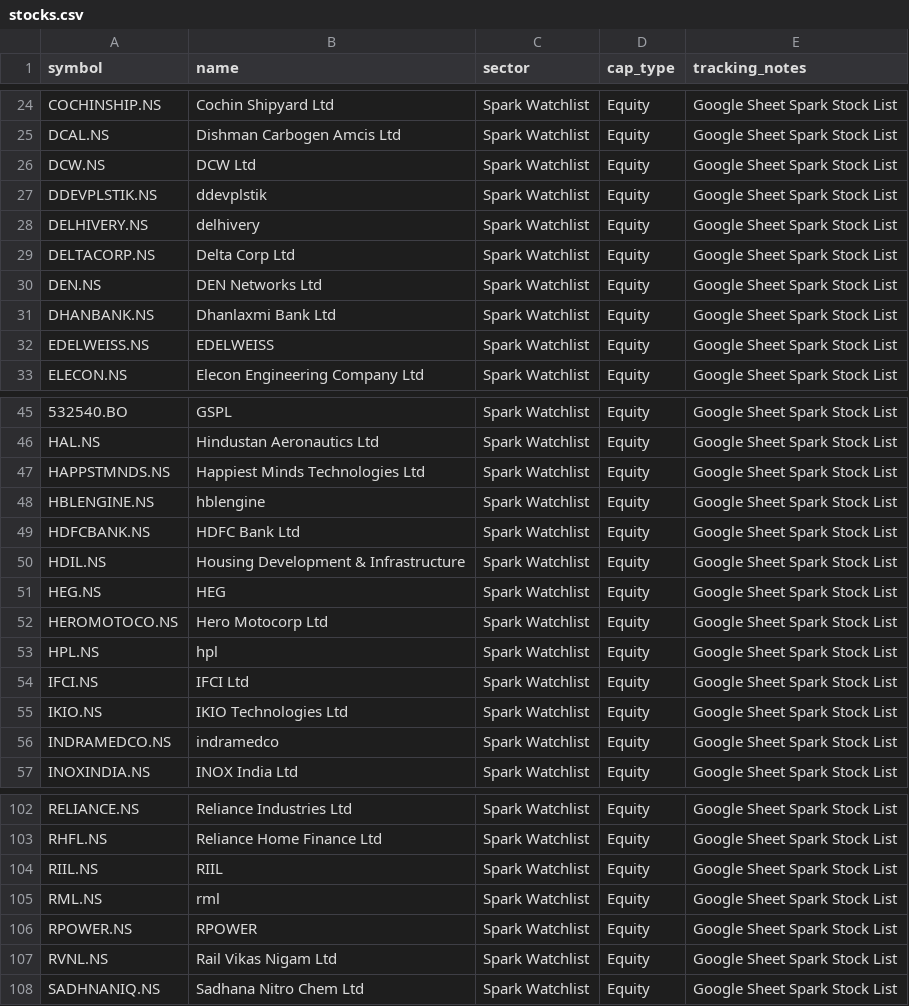
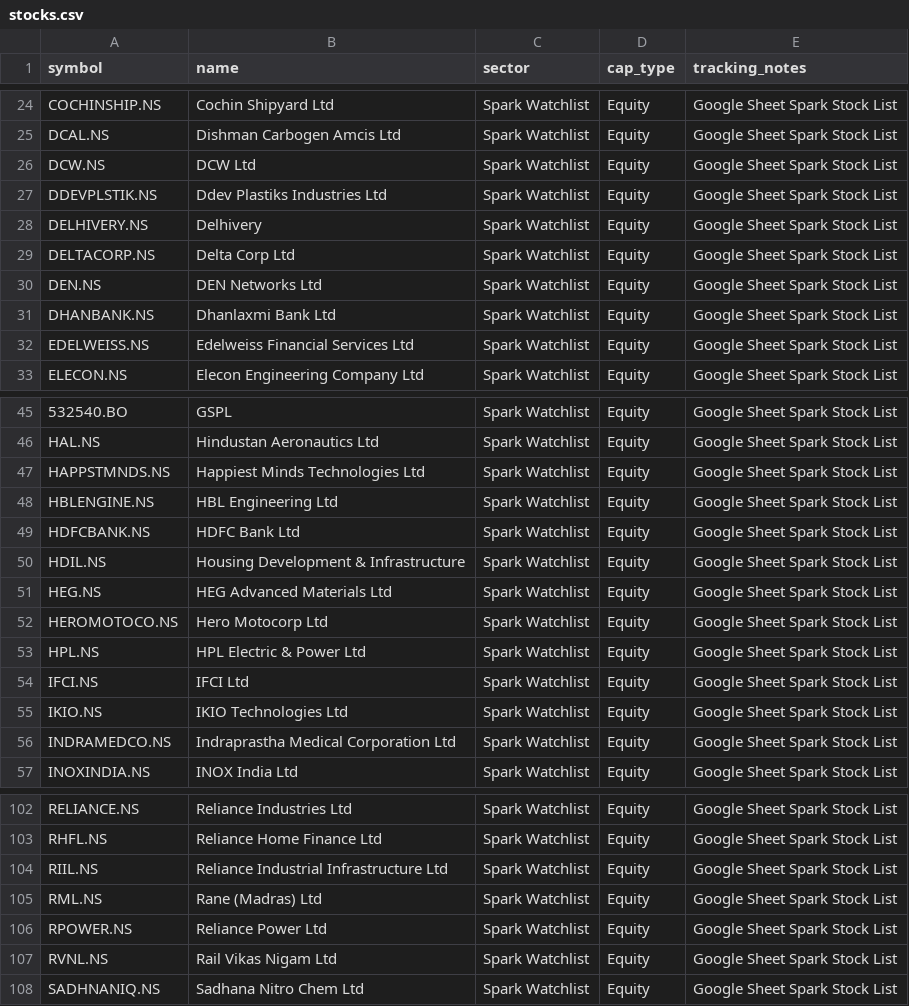
Before and after one commit to digant2207/My-Stocks, a CSV file: stocks.csv, drawn as a sheet; only a part is shown, gaps mark what is left out; the diff covers the shown part only.

```diff
--- a/stocks.csv
+++ b/stocks.csv
@@ -26,4 +26,4 @@ DCAL.NS,Dishman Carbogen Amcis Ltd,Spark Watchlist,Equity,Google Sheet Spark Sto
 DCW.NS,DCW Ltd,Spark Watchlist,Equity,Google Sheet Spark Stock List
-DDEVPLSTIK.NS,ddevplstik,Spark Watchlist,Equity,Google Sheet Spark Stock List
-DELHIVERY.NS,delhivery,Spark Watchlist,Equity,Google Sheet Spark Stock List
+DDEVPLSTIK.NS,Ddev Plastiks Industries Ltd,Spark Watchlist,Equity,Google Sheet Spark Stock List
+DELHIVERY.NS,Delhivery,Spark Watchlist,Equity,Google Sheet Spark Stock List
 DELTACORP.NS,Delta Corp Ltd,Spark Watchlist,Equity,Google Sheet Spark Stock List
@@ -31,3 +31,3 @@ DEN.NS,DEN Networks Ltd,Spark Watchlist,Equity,Google Sheet Spark Stock List
 DHANBANK.NS,Dhanlaxmi Bank Ltd,Spark Watchlist,Equity,Google Sheet Spark Stock List
-EDELWEISS.NS,EDELWEISS,Spark Watchlist,Equity,Google Sheet Spark Stock List
+EDELWEISS.NS,Edelweiss Financial Services Ltd,Spark Watchlist,Equity,Google Sheet Spark Stock List
 ELECON.NS,Elecon Engineering Company Ltd,Spark Watchlist,Equity,Google Sheet Spark Stock List
@@ -47,11 +47,11 @@ HAL.NS,Hindustan Aeronautics Ltd,Spark Watchlist,Equity,Google Sheet Spark Stock
 HAPPSTMNDS.NS,Happiest Minds Technologies Ltd,Spark Watchlist,Equity,Google Sheet Spark Stock List
-HBLENGINE.NS,hblengine,Spark Watchlist,Equity,Google Sheet Spark Stock List
+HBLENGINE.NS,HBL Engineering Ltd,Spark Watchlist,Equity,Google Sheet Spark Stock List
 HDFCBANK.NS,HDFC Bank Ltd,Spark Watchlist,Equity,Google Sheet Spark Stock List
 HDIL.NS,Housing Development & Infrastructure,Spark Watchlist,Equity,Google Sheet Spark Stock List
-HEG.NS,HEG,Spark Watchlist,Equity,Google Sheet Spark Stock List
+HEG.NS,HEG Advanced Materials Ltd,Spark Watchlist,Equity,Google Sheet Spark Stock List
 HEROMOTOCO.NS,Hero Motocorp Ltd,Spark Watchlist,Equity,Google Sheet Spark Stock List
-HPL.NS,hpl,Spark Watchlist,Equity,Google Sheet Spark Stock List
+HPL.NS,HPL Electric & Power Ltd,Spark Watchlist,Equity,Google Sheet Spark Stock List
 IFCI.NS,IFCI Ltd,Spark Watchlist,Equity,Google Sheet Spark Stock List
 IKIO.NS,IKIO Technologies Ltd,Spark Watchlist,Equity,Google Sheet Spark Stock List
-INDRAMEDCO.NS,indramedco,Spark Watchlist,Equity,Google Sheet Spark Stock List
+INDRAMEDCO.NS,Indraprastha Medical Corporation Ltd,Spark Watchlist,Equity,Google Sheet Spark Stock List
 INOXINDIA.NS,INOX India Ltd,Spark Watchlist,Equity,Google Sheet Spark Stock List
@@ -103,5 +103,5 @@ RELIANCE.NS,Reliance Industries Ltd,Spark Watchlist,Equity,Google Sheet Spark St
 RHFL.NS,Reliance Home Finance Ltd,Spark Watchlist,Equity,Google Sheet Spark Stock List
-RIIL.NS,RIIL,Spark Watchlist,Equity,Google Sheet Spark Stock List
-RML.NS,rml,Spark Watchlist,Equity,Google Sheet Spark Stock List
-RPOWER.NS,RPOWER,Spark Watchlist,Equity,Google Sheet Spark Stock List
+RIIL.NS,Reliance Industrial Infrastructure Ltd,Spark Watchlist,Equity,Google Sheet Spark Stock List
+RML.NS,Rane (Madras) Ltd,Spark Watchlist,Equity,Google Sheet Spark Stock List
+RPOWER.NS,Reliance Power Ltd,Spark Watchlist,Equity,Google Sheet Spark Stock List
 RVNL.NS,Rail Vikas Nigam Ltd,Spark Watchlist,Equity,Google Sheet Spark Stock List
```
Also changed, not shown: 15 edited cells elsewhere in this file, stocks_active.csv, 4 other files.
